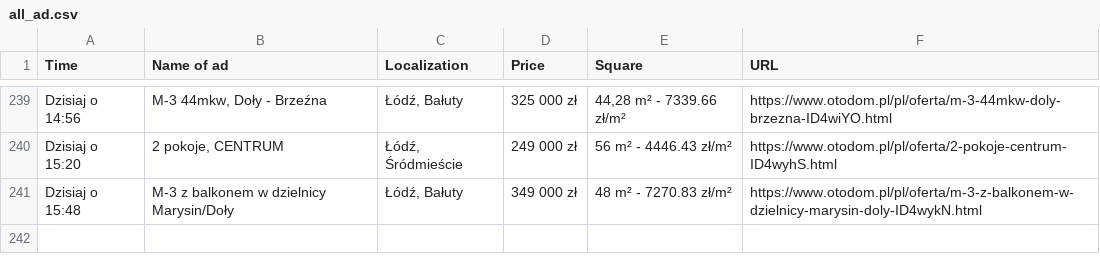
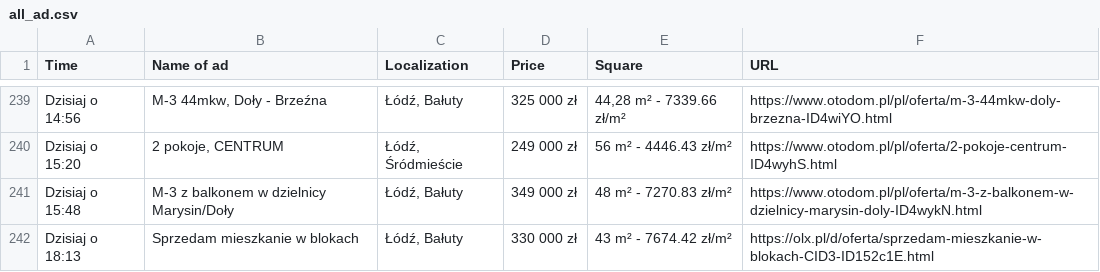
Before and after one commit to OleksandrGnatyuk/olx_parser_bot, a CSV file: csv/all_ad.csv, drawn as a sheet; only a part is shown, gaps mark what is left out.

```diff
--- a/csv/all_ad.csv
+++ b/csv/all_ad.csv
@@ -241 +241,2 @@ Dzisiaj o 15:20,"2 pokoje, CENTRUM","Łódź, Śródmieście",249 000 zł,56 m²
 Dzisiaj o 15:48,M-3 z balkonem w dzielnicy Marysin/Doły,"Łódź, Bałuty",349 000 zł,48 m² - 7270.83 zł/m²,https://www.otodom.pl/pl/oferta/m-3-z-balkonem-w-dzielnicy-marysin-doly-ID4wykN.html
+Dzisiaj o 18:13,Sprzedam mieszkanie w blokach,"Łódź, Bałuty",330 000 zł,43 m² - 7674.42 zł/m²,https://olx.pl/d/oferta/sprzedam-mieszkanie-w-blokach-CID3-ID152c1E.html
```
